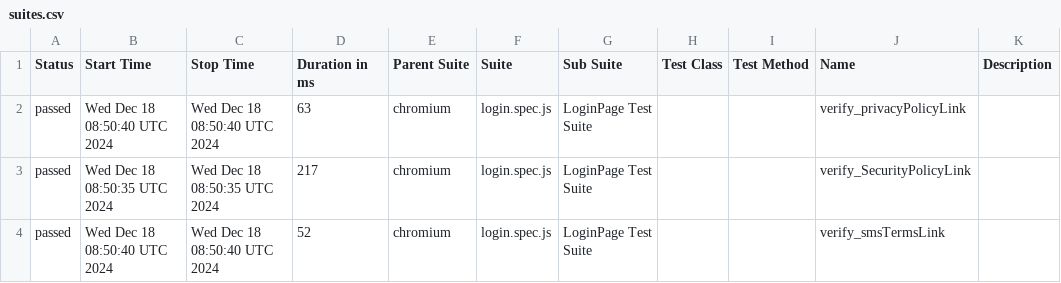
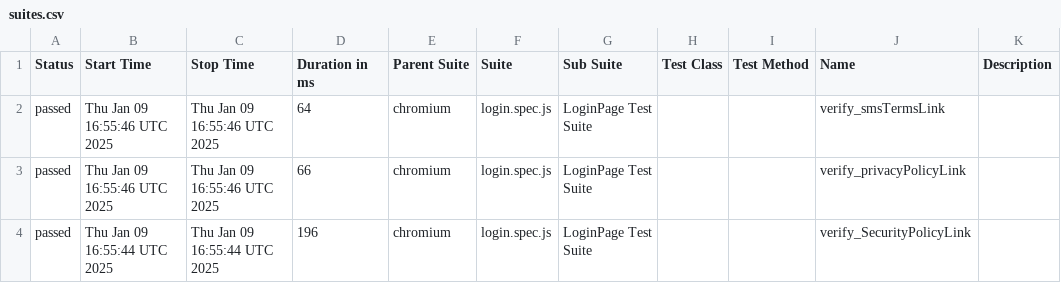
Before and after one commit to Aruna-gowda/WebAutomation_new, a CSV file: data/suites.csv, drawn as a sheet.

```diff
--- a/data/suites.csv
+++ b/data/suites.csv
@@ -1,4 +1,4 @@
 "Status","Start Time","Stop Time","Duration in ms","Parent Suite","Suite","Sub Suite","Test Class","Test Method","Name","Description"
-"passed","Wed Dec 18 08:50:40 UTC 2024","Wed Dec 18 08:50:40 UTC 2024","63","chromium","login.spec.js","LoginPage Test Suite","","","verify_privacyPolicyLink",""
-"passed","Wed Dec 18 08:50:35 UTC 2024","Wed Dec 18 08:50:35 UTC 2024","217","chromium","login.spec.js","LoginPage Test Suite","","","verify_SecurityPolicyLink",""
-"passed","Wed Dec 18 08:50:40 UTC 2024","Wed Dec 18 08:50:40 UTC 2024","52","chromium","login.spec.js","LoginPage Test Suite","","","verify_smsTermsLink",""
+"passed","Thu Jan 09 16:55:46 UTC 2025","Thu Jan 09 16:55:46 UTC 2025","64","chromium","login.spec.js","LoginPage Test Suite","","","verify_smsTermsLink",""
+"passed","Thu Jan 09 16:55:46 UTC 2025","Thu Jan 09 16:55:46 UTC 2025","66","chromium","login.spec.js","LoginPage Test Suite","","","verify_privacyPolicyLink",""
+"passed","Thu Jan 09 16:55:44 UTC 2025","Thu Jan 09 16:55:44 UTC 2025","196","chromium","login.spec.js","LoginPage Test Suite","","","verify_SecurityPolicyLink",""
```
Also changed, not shown: 19 other files.
